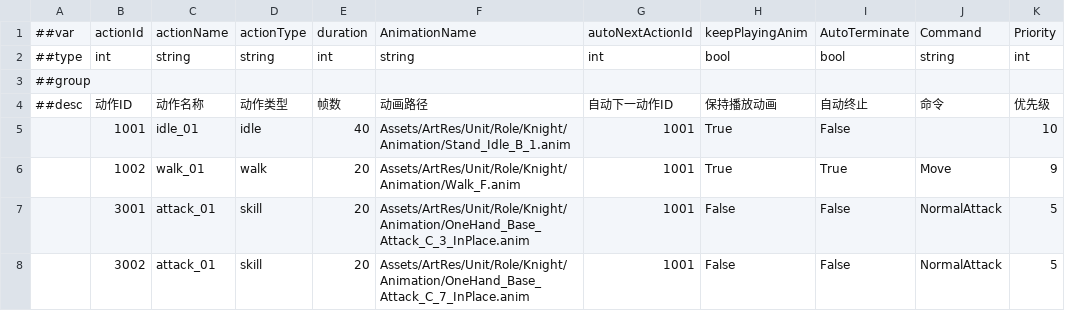
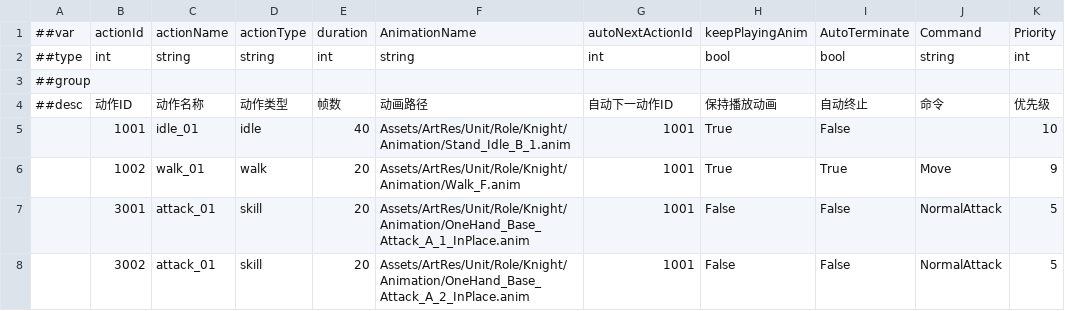
Before and after one commit to CeeLav/Astrum, a CSV file: AstrumConfig/Tables/Datas/Entity/#ActionTable.csv, drawn as a sheet; only a part is shown; the diff names each change by its address in the sheet, - before the commit and + after, or states it on an @@ line.

```diff
--- a/AstrumConfig/Tables/Datas/Entity/#ActionTable.csv
+++ b/AstrumConfig/Tables/Datas/Entity/#ActionTable.csv
-F7: Assets/ArtRes/Unit/Role/Knight/Animation/OneHand_Base_Attack_C_3_InPlace.anim
+F7: Assets/ArtRes/Unit/Role/Knight/Animation/OneHand_Base_Attack_A_1_InPlace.anim
-F8: Assets/ArtRes/Unit/Role/Knight/Animation/OneHand_Base_Attack_C_7_InPlace.anim
+F8: Assets/ArtRes/Unit/Role/Knight/Animation/OneHand_Base_Attack_A_2_InPlace.anim
```
Also changed, not shown: 2 other files.
